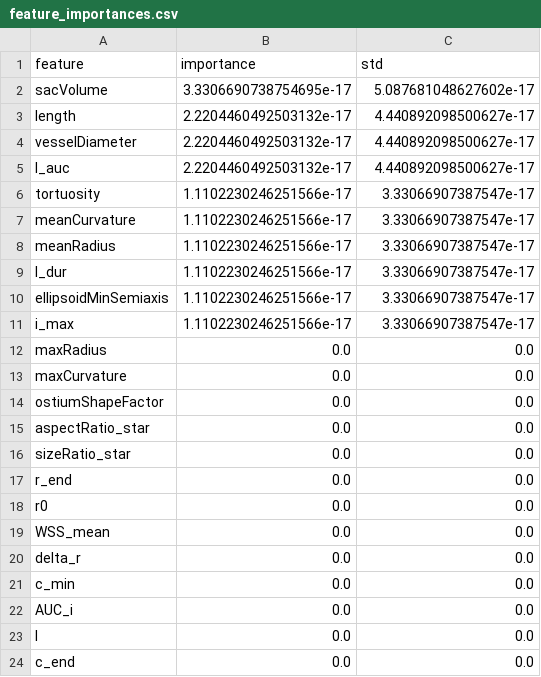
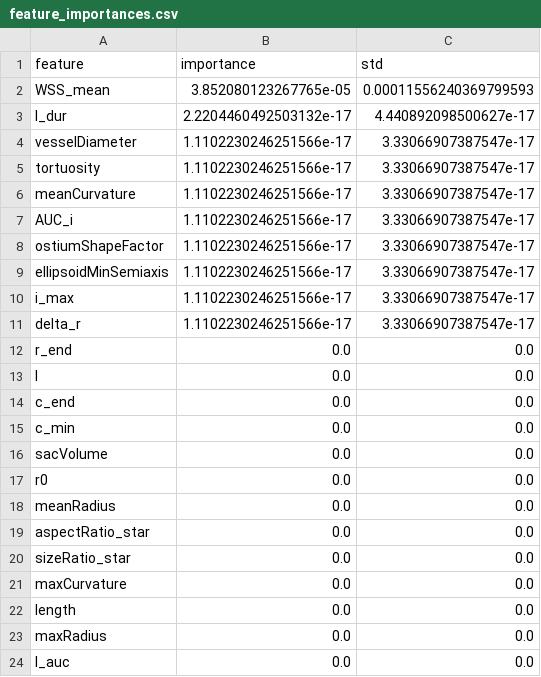
Before and after one commit to Kausan18/aneurysm-research, a CSV file: results/phase2/feature_importances.csv, drawn as a sheet.

```diff
--- a/results/phase2/feature_importances.csv
+++ b/results/phase2/feature_importances.csv
@@ -1,24 +1,24 @@
 feature,importance,std
-sacVolume,3.3306690738754695e-17,5.087681048627602e-17
-length,2.2204460492503132e-17,4.440892098500627e-17
-vesselDiameter,2.2204460492503132e-17,4.440892098500627e-17
-I_auc,2.2204460492503132e-17,4.440892098500627e-17
+WSS_mean,3.852080123267765e-05,0.00011556240369799593
+I_dur,2.2204460492503132e-17,4.440892098500627e-17
+vesselDiameter,1.1102230246251566e-17,3.33066907387547e-17
 tortuosity,1.1102230246251566e-17,3.33066907387547e-17
 meanCurvature,1.1102230246251566e-17,3.33066907387547e-17
-meanRadius,1.1102230246251566e-17,3.33066907387547e-17
-I_dur,1.1102230246251566e-17,3.33066907387547e-17
+AUC_i,1.1102230246251566e-17,3.33066907387547e-17
+ostiumShapeFactor,1.1102230246251566e-17,3.33066907387547e-17
 ellipsoidMinSemiaxis,1.1102230246251566e-17,3.33066907387547e-17
 i_max,1.1102230246251566e-17,3.33066907387547e-17
-maxRadius,0.0,0.0
-maxCurvature,0.0,0.0
-ostiumShapeFactor,0.0,0.0
+delta_r,1.1102230246251566e-17,3.33066907387547e-17
+r_end,0.0,0.0
+I,0.0,0.0
+c_end,0.0,0.0
+c_min,0.0,0.0
+sacVolume,0.0,0.0
+r0,0.0,0.0
+meanRadius,0.0,0.0
 aspectRatio_star,0.0,0.0
 sizeRatio_star,0.0,0.0
-r_end,0.0,0.0
-r0,0.0,0.0
-WSS_mean,0.0,0.0
-delta_r,0.0,0.0
-c_min,0.0,0.0
-AUC_i,0.0,0.0
-I,0.0,0.0
-c_end,0.0,0.0
+maxCurvature,0.0,0.0
+length,0.0,0.0
+maxRadius,0.0,0.0
+I_auc,0.0,0.0
```
Also changed, not shown: results/phase2/all_results_phase2.csv, results/phase2/hybrid_results_p2.csv, 10 other files.
